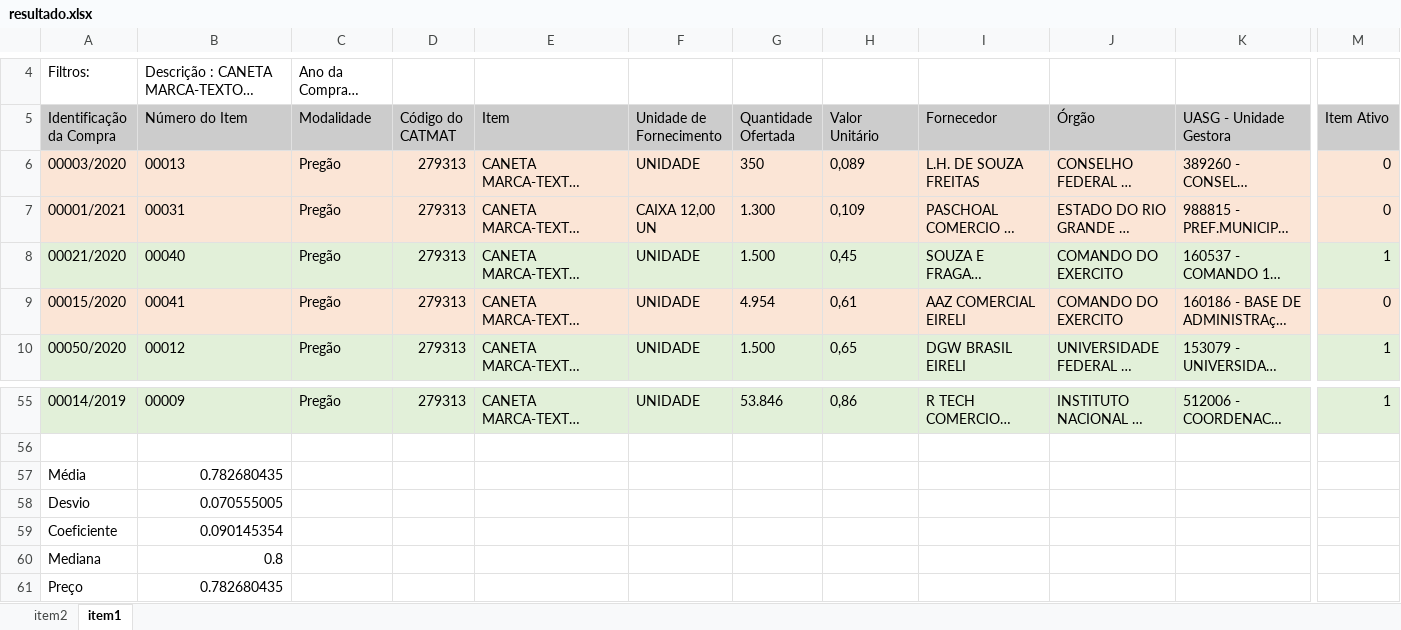
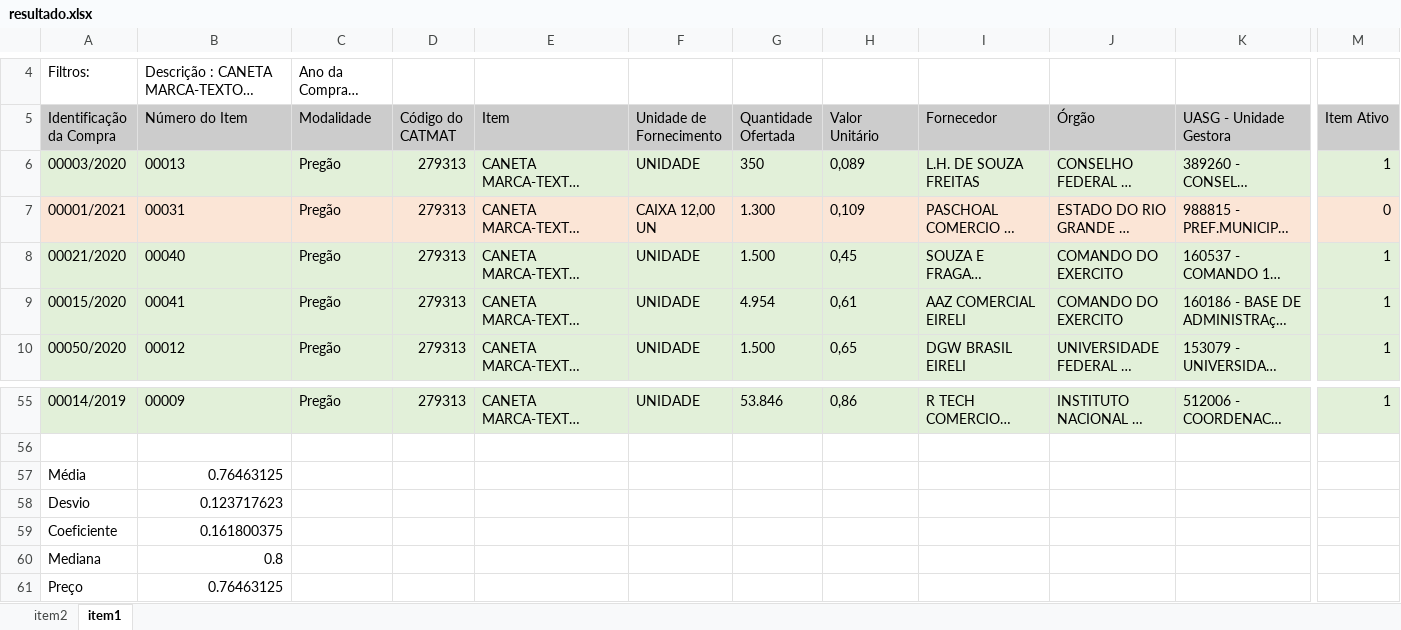
Before and after one commit to eliascarv/Projeto-Gerar-Relatorio, an Excel workbook: resultado.xlsx, sheet item1, drawn as a sheet; only a part is shown, gaps mark what is left out; long unchanged cells end in …; values as stored, in another font and other column widths than the file's, no borders; the diff covers the shown part only; the diff names each change by its address in the sheet, - before the commit and + after, or states it on an @@ line.

```diff
--- a/resultado.xlsx (sheet item1)
+++ b/resultado.xlsx (sheet item1)
-A6:M6 fill: #FBE5D6
+A6:M6 fill: #E2F0D9
-M6 (Item Ativo): 0
+M6 (Item Ativo): 1
-A9:M9 fill: #FBE5D6
+A9:M9 fill: #E2F0D9
-M9 (Item Ativo): 0
+M9 (Item Ativo): 1
-B57 (Número do Item): 0.782680435
+B57 (Número do Item): 0.76463125
-B58 (Número do Item): 0.070555005
+B58 (Número do Item): 0.123717623
-B59 (Número do Item): 0.090145354
+B59 (Número do Item): 0.161800375
-B61 (Número do Item): 0.782680435
+B61 (Número do Item): 0.76463125
```
Also changed, not shown: cell formats elsewhere in this sheet, filtros.xlsx, 1 other file.
